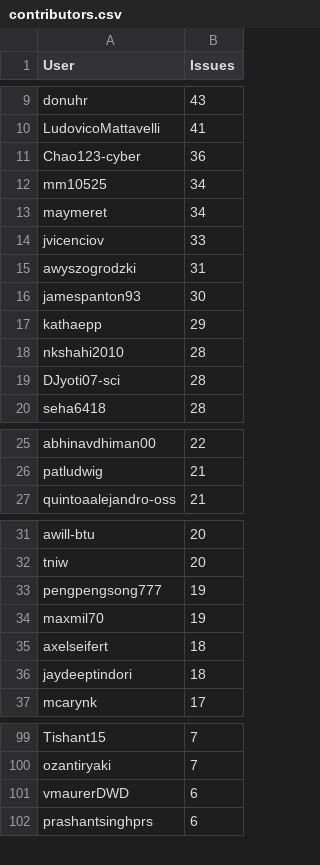
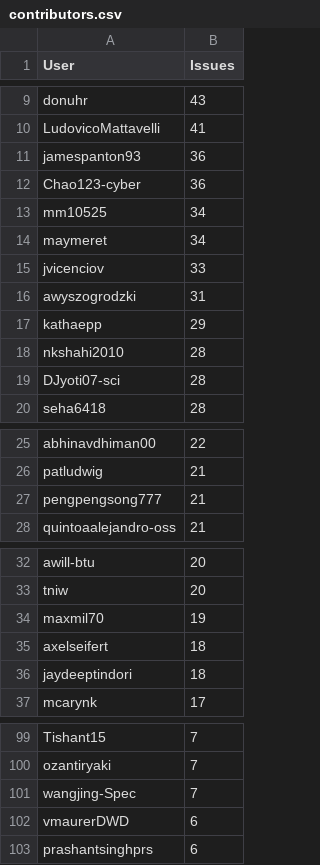
Before and after one commit to C2SM/zonda-statistics, a CSV file: csv/contributors.csv, drawn as a sheet; only a part is shown, gaps mark what is left out; the diff covers the shown part only.

```diff
--- a/csv/contributors.csv
+++ b/csv/contributors.csv
@@ -10,2 +10,3 @@ donuhr,43
 LudovicoMattavelli,41
+jamespanton93,36
 Chao123-cyber,36
@@ -15,3 +16,2 @@ jvicenciov,33
 awyszogrodzki,31
-jamespanton93,30
 kathaepp,29
@@ -26,2 +26,3 @@ abhinavdhiman00,22
 patludwig,21
+pengpengsong777,21
 quintoaalejandro-oss,21
@@ -32,3 +33,2 @@ awill-btu,20
 tniw,20
-pengpengsong777,19
 maxmil70,19
@@ -100,2 +100,3 @@ Tishant15,7
 ozantiryaki,7
+wangjing-Spec,7
 vmaurerDWD,6
```
Also changed, not shown: 1 removed row elsewhere in this file, csv/label_combinations.csv, csv/labels.csv, 8 other files.
